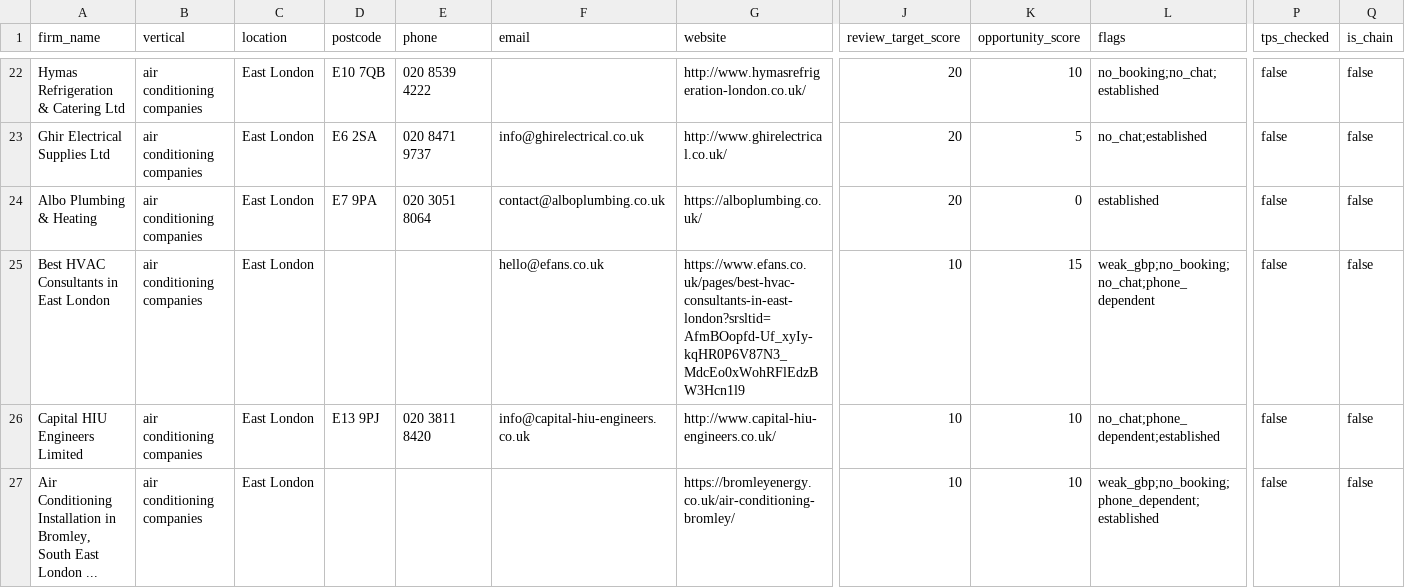
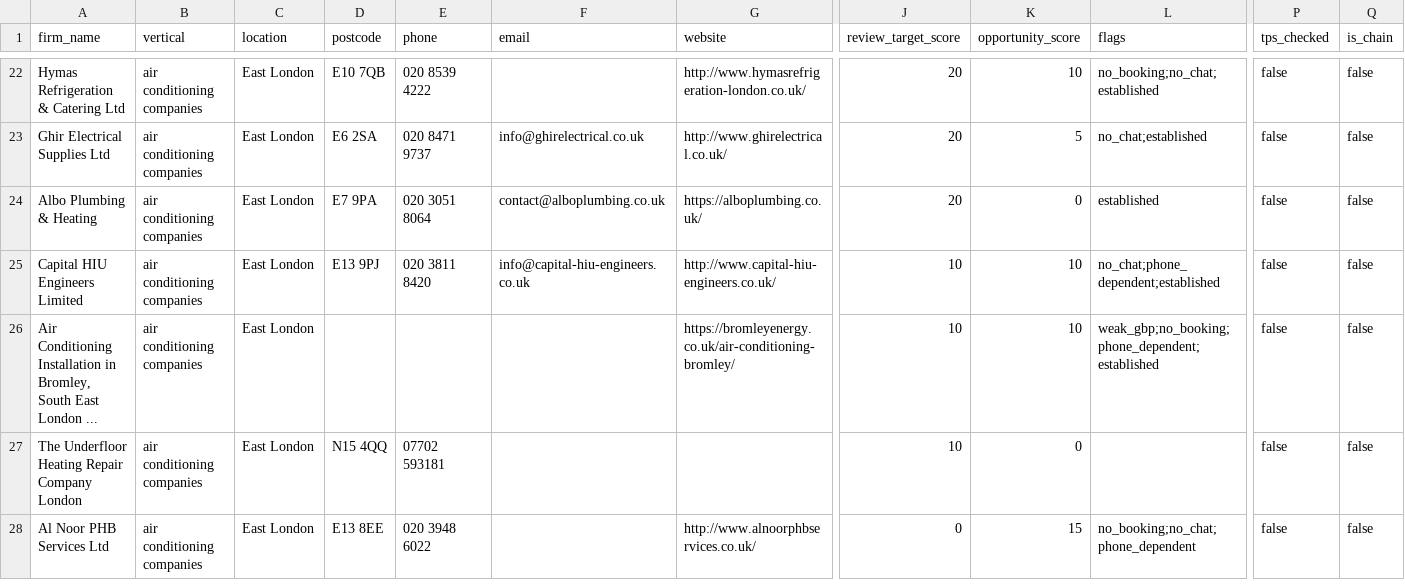
Before and after one commit to Nipstar/jv-prospecting, a CSV file: exports/runs/targets_run18_east-london.csv, drawn as a sheet; only a part is shown, gaps mark what is left out; the shorter side is filled out with more unchanged rows; rows hold the shown columns only; the diff names each change by its address in the sheet, - before the commit and + after, or states it on an @@ line.

```diff
--- a/exports/runs/targets_run18_east-london.csv
+++ b/exports/runs/targets_run18_east-london.csv
-row 25: Best HVAC Consultants in East London | air conditioning companies | East London |  |  | hello@efans.co.uk | https://www.efans.co.uk/pages/best-hvac-consultants-in-east-london?srsltid=AfmBOopfd-Uf_xyIy-kqHR0P6V87N3_MdcEo0xWohRFlEdzBW3Hcn1l9 | 10 | 15 | weak_gbp;no_booking;no_chat;phone_dependent | false | false
```
Also changed, not shown: exports/runs/targets_run16_south-london.csv, exports/runs/targets_run20_central-london.csv, 8 other files.
